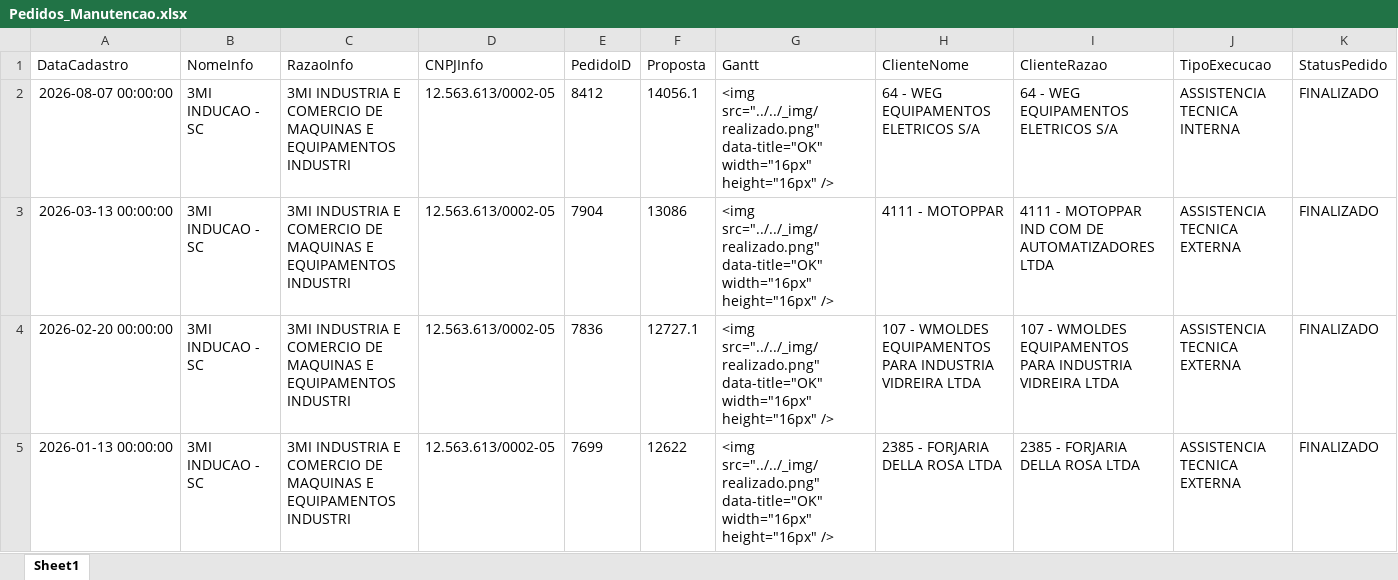
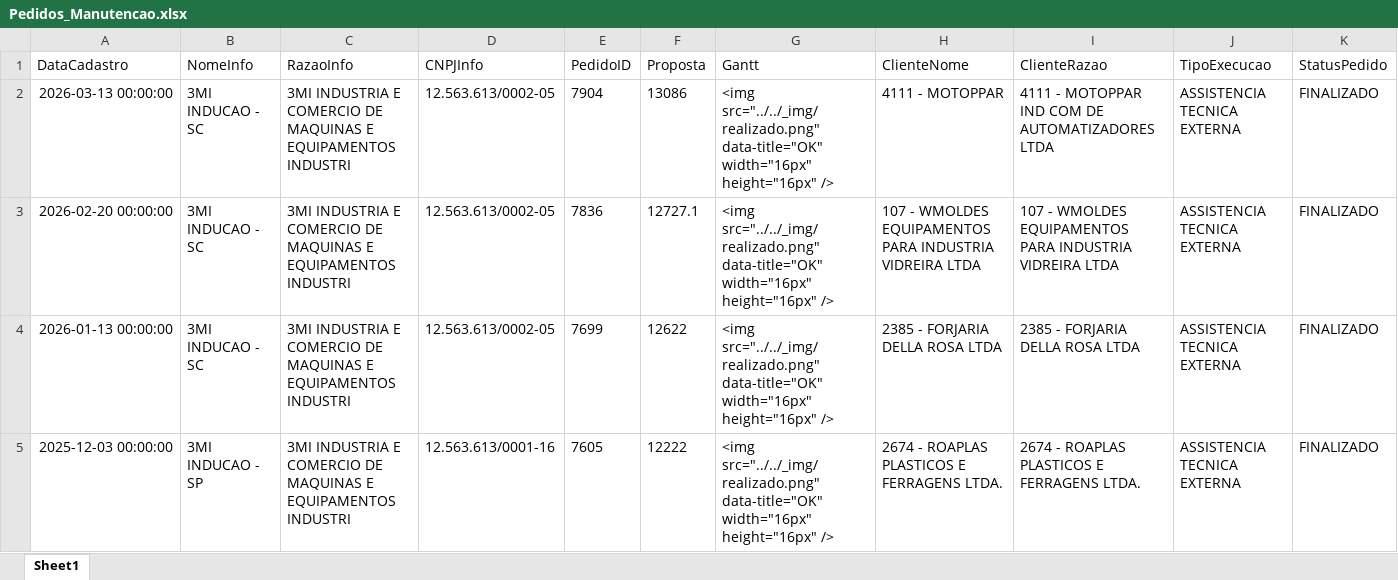
Before and after one commit to isacnaitzki/dashboard-tempera-3mi, an Excel workbook: Pedidos_Manutencao.xlsx, sheet Sheet1, drawn as a sheet; only a part is shown; the shorter side is filled out with more unchanged rows; values as stored, in another font and other column widths than the file's, no borders; rows hold the shown columns only; the diff names each change by its address in the sheet, - before the commit and + after, or states it on an @@ line.

Commit message:
Atualizacao automatica da planilha - 14/08/2026 16:03

```diff
--- a/Pedidos_Manutencao.xlsx (sheet Sheet1)
+++ b/Pedidos_Manutencao.xlsx (sheet Sheet1)
-row 2: 2026-08-07 00:00:00 | 3MI INDUCAO - SC | 3MI INDUSTRIA E COMERCIO DE MAQUINAS E EQUIPAMENTOS INDUSTRI | 12.563.613/0002-05 | 8412 | 14056.1 | <img src="../../_img/realizado.png" data-title="OK" width="16px" height="16px" /> | 64 - WEG EQUIPAMENTOS ELETRICOS S/A | 64 - WEG EQUIPAMENTOS ELETRICOS S/A | ASSISTENCIA TECNICA INTERNA | FINALIZADO
```
